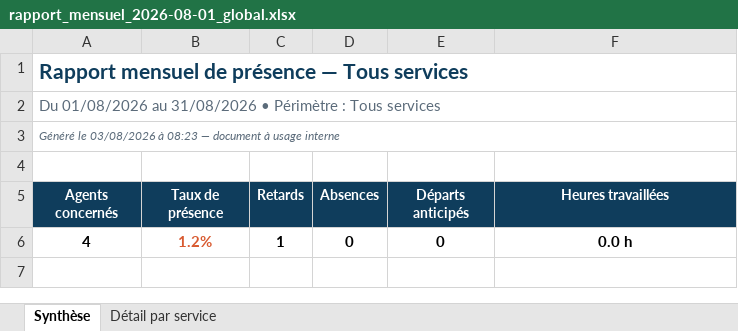
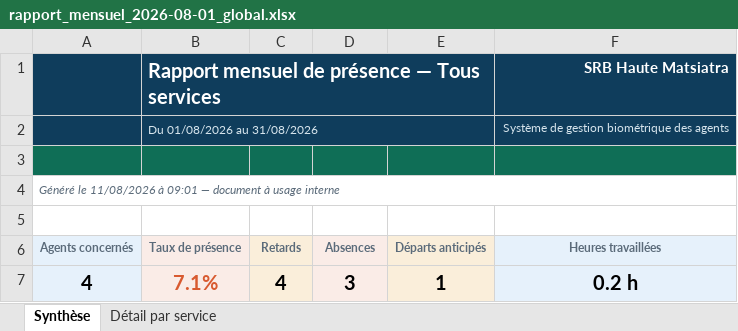
Before and after one commit to RAMTiana/Systeme-de-pointage-et-BI_Back, an Excel workbook: storage/rapports/rapport_mensuel_2026-08-01_global.xlsx, sheet Synthèse, drawn as a sheet; values as stored, in another font and other column widths than the file's, no borders; removed rows and columns are numbered as before the commit, all else as after; the diff names each change by its address in the sheet, - before the commit and + after, or states it on an @@ line.

```diff
--- a/storage/rapports/rapport_mensuel_2026-08-01_global.xlsx (sheet Synthèse)
+++ b/storage/rapports/rapport_mensuel_2026-08-01_global.xlsx (sheet Synthèse)
-row 1: Rapport mensuel de présence — Tous services
+row 1:  | Rapport mensuel de présence — Tous services |  |  |  | SRB Haute Matsiatra
+row 2:  | Du 01/08/2026 au 31/08/2026 |  |  |  | Système de gestion biométrique des agents
-A3 (Agents concernés): Du 01/08/2026 au 31/08/2026 • Périmètre : Tous services
+A3 (Agents concernés): (empty)
-A3:F3 fill: none
+A3:F3 fill: #0F6E56
-A2:F2 merged
-A4 (Agents concernés): Généré le 03/08/2026 à 08:23 — document…
+A4 (Agents concernés): Généré le 11/08/2026 à 09:01 — document…
-A6:F6 text colour: #FFFFFF
+A6:F6 text colour: #5B6B7A, text size: smaller
-A6 fill: #0F3D5C
+A6 fill: #E6F1FB
-B6 fill: #0F3D5C
+B6 fill: #FAECE7
-C6 fill: #0F3D5C
+C6 fill: #FAEEDA
-D6 fill: #0F3D5C
+D6 fill: #FAECE7
-E6 fill: #0F3D5C
+E6 fill: #FAEEDA
-F6 fill: #0F3D5C
+F6 fill: #E6F1FB
-row 6: 4 | 1.2% | 1 | 0 | 0 | 0.0 h
+row 7: 4 | 7.1% | 4 | 3 | 1 | 0.2 h
```
Also changed, not shown: sheet Détail par service, 12 other files.
